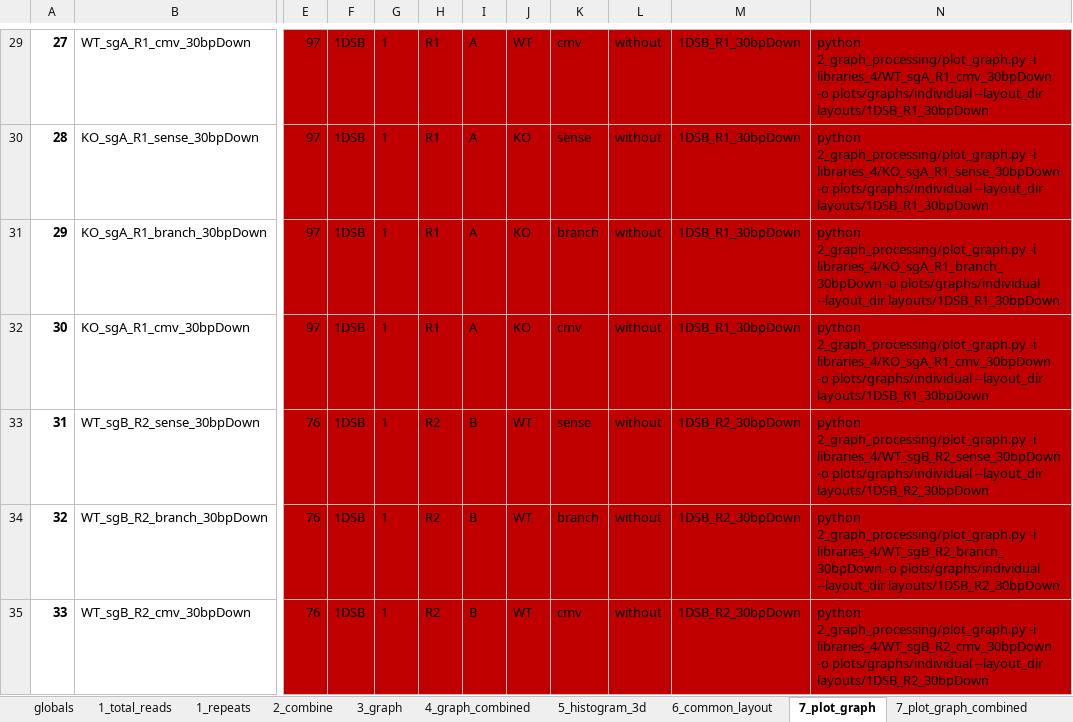
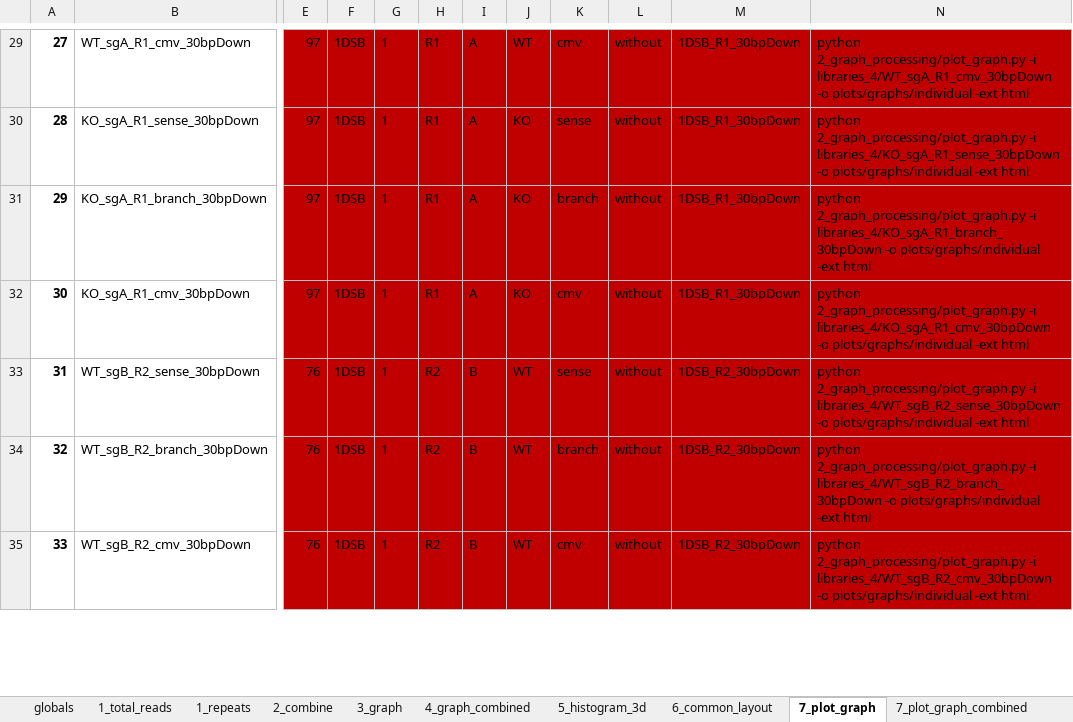
Before and after one commit to xph9876/RNA-mediated_DSB_repair, an Excel workbook: libinfo.xlsx, sheet 7_plot_graph, drawn as a sheet; only a part is shown, gaps mark what is left out; values as stored, in another font and other column widths than the file's, no borders; table styles not drawn; the diff covers the shown part only; the diff names each change by its address in the sheet, - before the commit and + after, or states it on an @@ line.

```diff
--- a/libinfo.xlsx (sheet 7_plot_graph)
+++ b/libinfo.xlsx (sheet 7_plot_graph)
-N29: …-o plots/graphs/individual --layout_dir layouts/1DSB_R1_30bpDown
+N29: …-o plots/graphs/individual -ext html
-N30: …-o plots/graphs/individual --layout_dir layouts/1DSB_R1_30bpDown
+N30: …-o plots/graphs/individual -ext html
-N31: …-o plots/graphs/individual --layout_dir layouts/1DSB_R1_30bpDown
+N31: …-o plots/graphs/individual -ext html
-N32: …-o plots/graphs/individual --layout_dir layouts/1DSB_R1_30bpDown
+N32: …-o plots/graphs/individual -ext html
-N33: …-o plots/graphs/individual --layout_dir layouts/1DSB_R2_30bpDown
+N33: …-o plots/graphs/individual -ext html
-N34: …-o plots/graphs/individual --layout_dir layouts/1DSB_R2_30bpDown
+N34: …-o plots/graphs/individual -ext html
-N35: …-o plots/graphs/individual --layout_dir layouts/1DSB_R2_30bpDown
+N35: …-o plots/graphs/individual -ext html
```
Also changed, not shown: 1 added row, 1 removed row and 45 edited cells elsewhere in this sheet, 5 other files.
